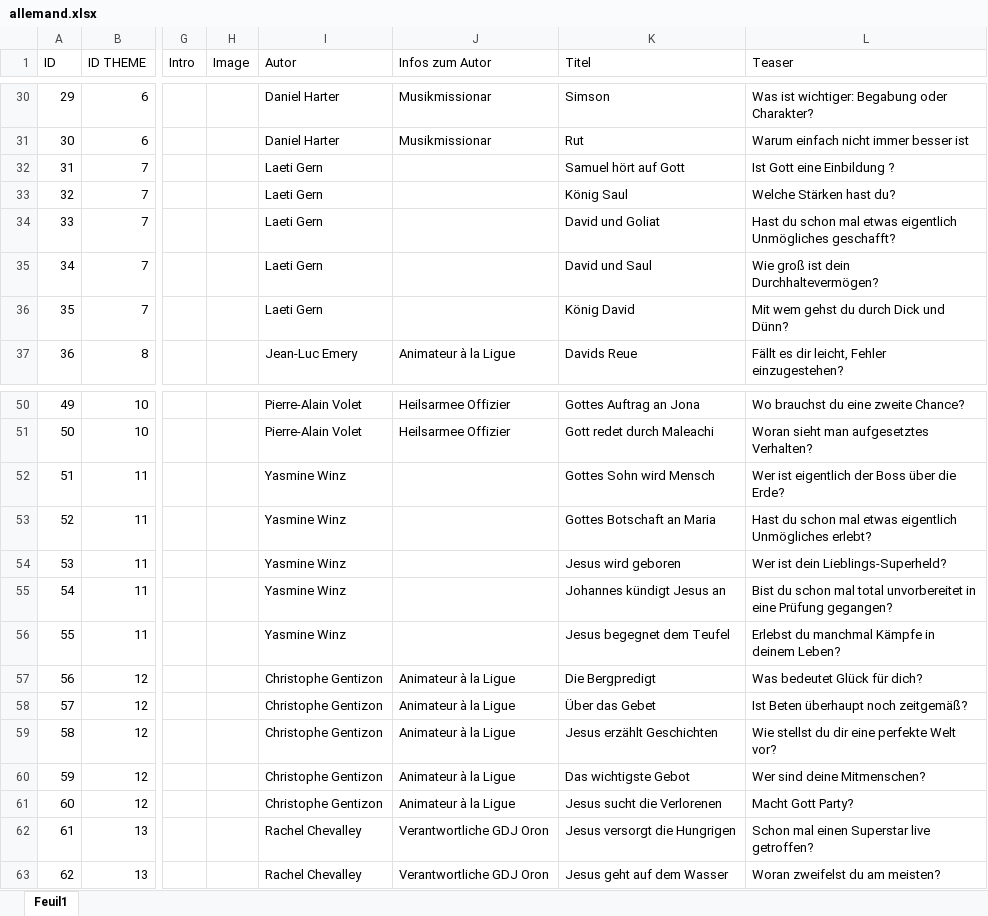
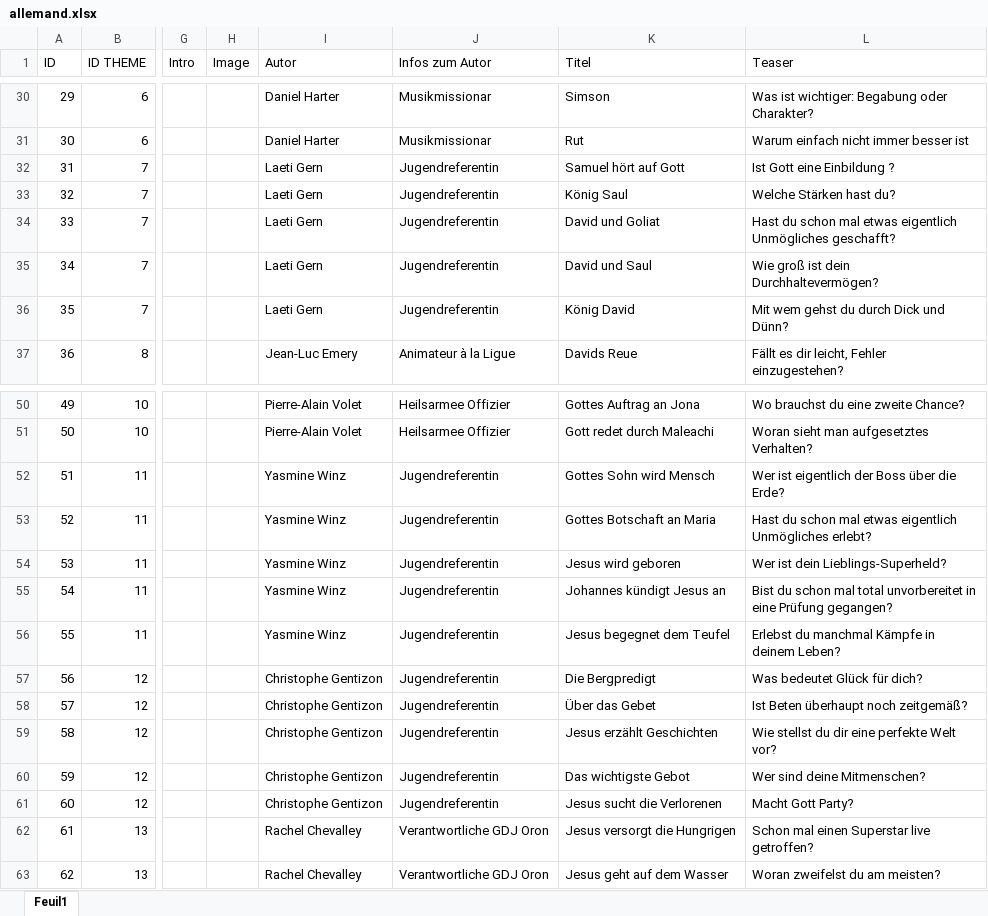
Before and after one commit to zufrieden/e100, an Excel workbook: data/allemand.xlsx, sheet Feuil1, drawn as a sheet; only a part is shown, gaps mark what is left out; values as stored, in another font and other column widths than the file's, no borders; the diff names each change by its address in the sheet, - before the commit and + after, or states it on an @@ line.

Commit message:
add new translation

```diff
--- a/data/allemand.xlsx (sheet Feuil1)
+++ b/data/allemand.xlsx (sheet Feuil1)
-J32:J36 (Infos zum Autor): (empty)
+J32:J36 (Infos zum Autor): Jugendreferentin
-J52:J56 (Infos zum Autor): (empty)
+J52:J56 (Infos zum Autor): Jugendreferentin
-J57:J61 (Infos zum Autor): Animateur à la Ligue
+J57:J61 (Infos zum Autor): Jugendreferentin
```
Also changed, not shown: 1 other file.
